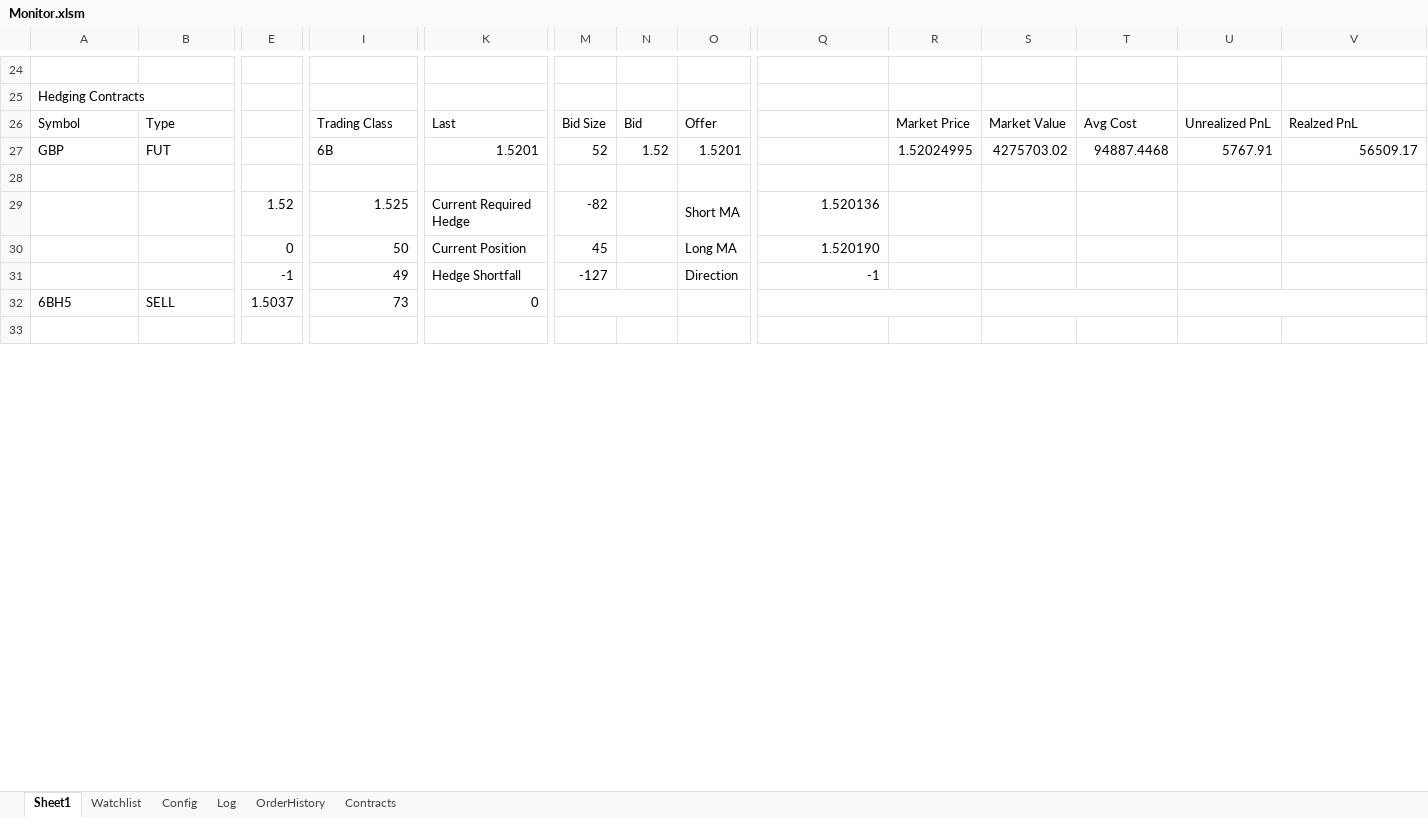
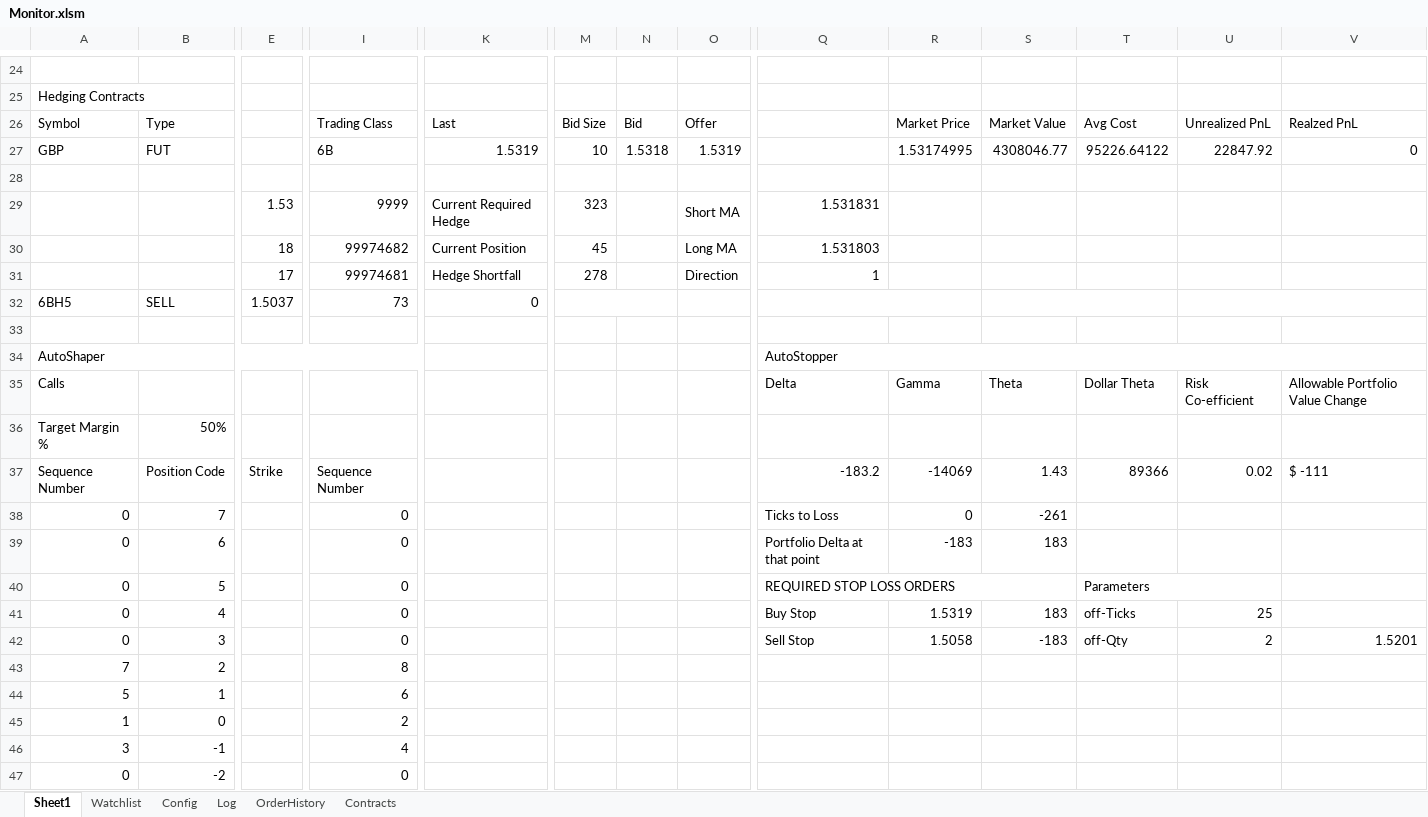
Before and after one commit to rssmith1/AFT-Production-Development, an Excel workbook: Monitor/Monitor.xlsm, sheet Sheet1, drawn as a sheet; only a part is shown, gaps mark what is left out; values as stored, in another font and other column widths than the file's, no cell formats; charts and pictures not drawn; removed rows and columns are numbered as before the commit, all else as after; rows hold the shown columns only; the diff covers the shown part only; the diff names each change by its address in the sheet, - before the commit and + after, or states it on an @@ line.

Commit message:
Rebasing Monitor
Much work and reorganization yesterday BROKE the monitor spreadsheet.
This version in this commit works, and goes back to what I had in place
on Friday.

```diff
--- a/Monitor/Monitor.xlsm (sheet Sheet1)
+++ b/Monitor/Monitor.xlsm (sheet Sheet1)
-K27: 1.5201
+K27: 1.5319
-M27: 52
+M27: 10
-N27: 1.52
+N27: 1.5318
-O27: 1.5201
+O27: 1.5319
-R27: 1.52024995
+R27: 1.53174995
-S27: 4275703.02
+S27: 4308046.77
-T27: 94887.4468
+T27: 95226.64122
-U27: 5767.91
+U27: 22847.92
-V27: 56509.17
+V27: 0
-E29: 1.52
+E29: 1.53
-I29: 1.525
+I29: 9999
-M29: -82
+M29: 323
-Q29: 1.520136
+Q29: 1.531831
-E30: 0
+E30: 18
-I30: 50
+I30: 99974682
-Q30: 1.520190
+Q30: 1.531803
-row 31:  |  | -1 | 49 | Hedge Shortfall | -127 |  | Direction | -1
+row 31:  |  | 17 | 99974681 | Hedge Shortfall | 278 |  | Direction | 1
+row 34: AutoShaper |  |  |  |  |  |  |  | AutoStopper
+row 35: Calls |  |  |  |  |  |  |  | Delta | Gamma | Theta | Dollar Theta | Risk Co-efficient | Allowable Portfolio Value Change
+row 36: Target Margin % | 50%
+row 37: Sequence Number | Position Code | Strike | Sequence Number |  |  |  |  | -183.2 | -14069 | 1.43 | 89366 | 0.02 | $ -111
+row 38: 0 | 7 |  | 0 |  |  |  |  | Ticks to Loss | 0 | -261
+row 39: 0 | 6 |  | 0 |  |  |  |  | Portfolio Delta at that point | -183 | 183
+row 40: 0 | 5 |  | 0 |  |  |  |  | REQUIRED STOP LOSS ORDERS |  |  | Parameters
+row 41: 0 | 4 |  | 0 |  |  |  |  | Buy Stop | 1.5319 | 183 | off-Ticks | 25
+row 42: 0 | 3 |  | 0 |  |  |  |  | Sell Stop | 1.5058 | -183 | off-Qty | 2 | 1.5201
+row 43: 7 | 2 |  | 8
+row 44: 5 | 1 |  | 6
+row 45: 1 | 0 |  | 2
+row 46: 3 | -1 |  | 4
+row 47: 0 | -2 |  | 0
```
Also changed, not shown: 23 added rows, 13 removed rows, 85 edited cells and merged cells elsewhere in this sheet, sheet OrderHistory, sheet Log, sheet Config, cell formats, charts or pictures, 4 other files.
